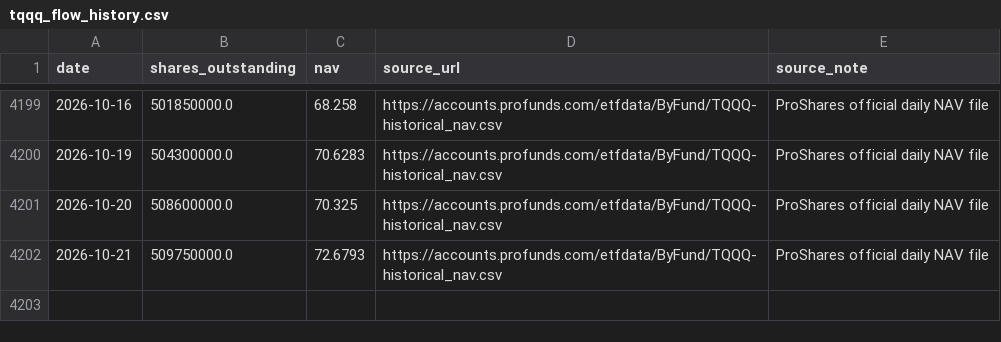
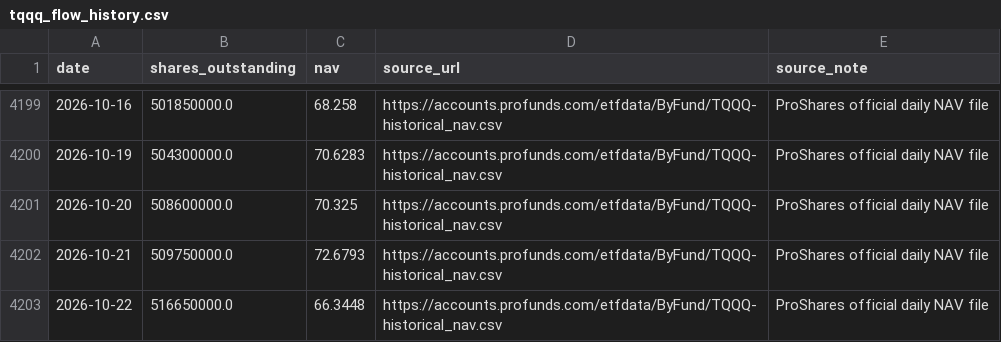
Before and after one commit to doggy-ferry/macro-radar, a CSV file: data/tqqq_flow_history.csv, drawn as a sheet; only a part is shown, gaps mark what is left out; the diff names each change by its address in the sheet, - before the commit and + after, or states it on an @@ line.

```diff
--- a/data/tqqq_flow_history.csv
+++ b/data/tqqq_flow_history.csv
+row 4203: 2026-10-22 | 516650000.0 | 66.3448 | https://accounts.profunds.com/etfdata/ByFund/TQQQ-historical_nav.csv | ProShares official daily NAV file
```
Also changed, not shown: data/qqq_flow_history.csv, data/soxx_flow_history.csv, 12 other files.
